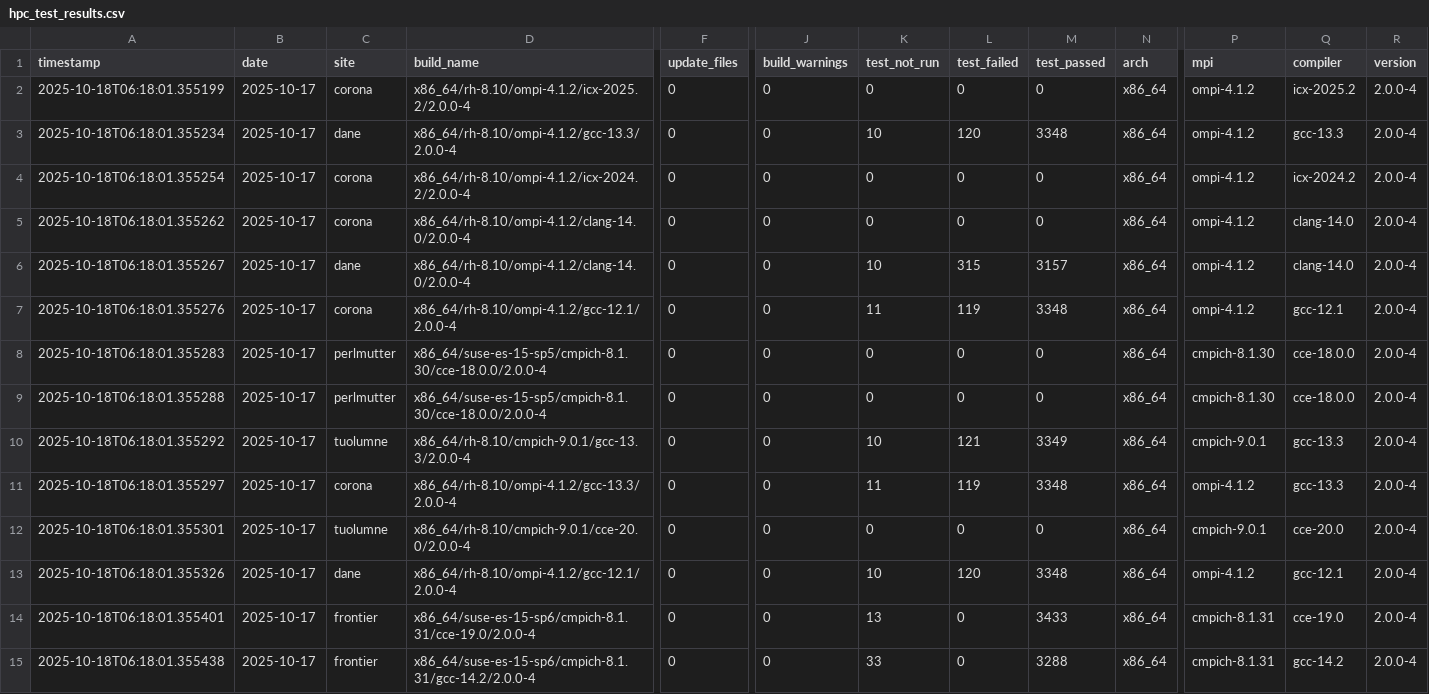
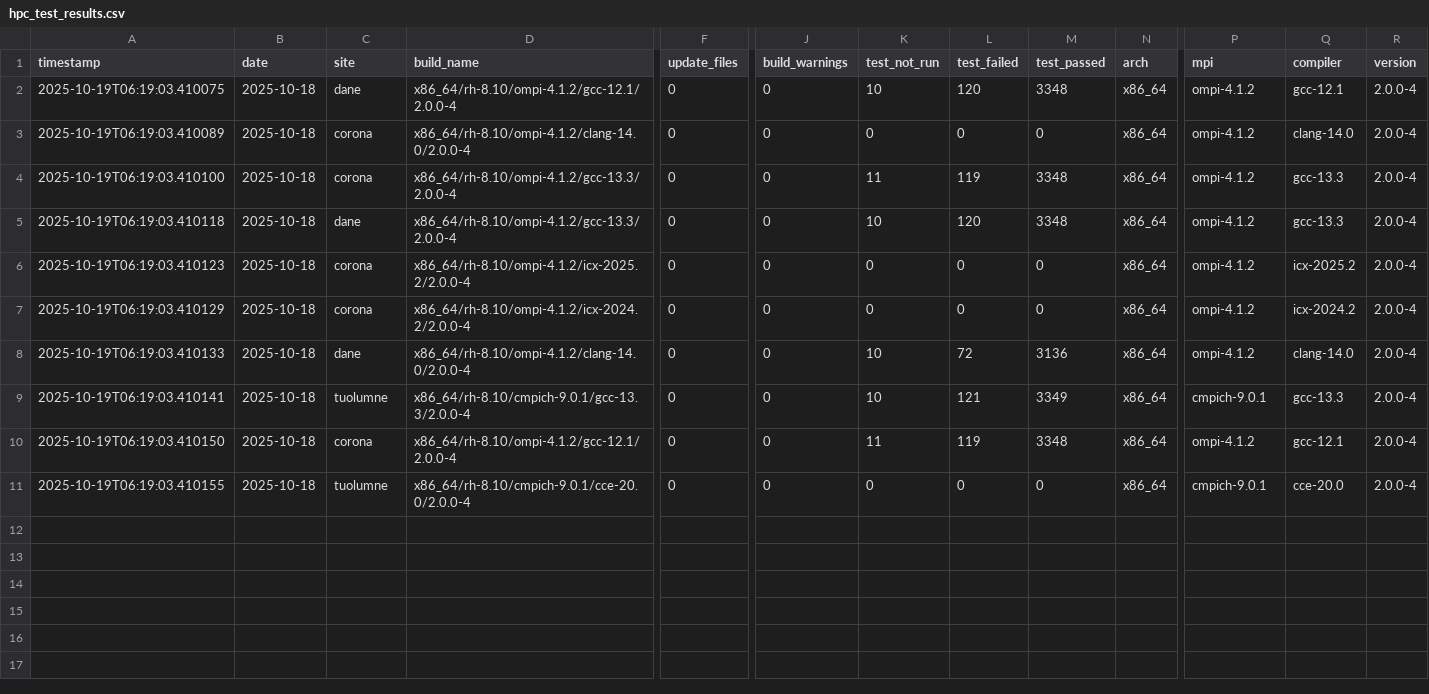
Before and after one commit to hyoklee/hpc-h5, a CSV file: src/hpc_test_results.csv, drawn as a sheet; only a part is shown, gaps mark what is left out; removed rows and columns are numbered as before the commit, all else as after; rows hold the shown columns only; the diff names each change by its address in the sheet, - before the commit and + after, or states it on an @@ line.

```diff
--- a/src/hpc_test_results.csv
+++ b/src/hpc_test_results.csv
+row 2: 2025-10-19T06:19:03.410075 | 2025-10-18 | dane | x86_64/rh-8.10/ompi-4.1.2/gcc-12.1/2.0.0-4 | 0 | 0 | 10 | 120 | 3348 | x86_64 | ompi-4.1.2 | gcc-12.1 | 2.0.0-4
-A3 (timestamp): 2025-10-18T06:18:01.355199
+A3 (timestamp): 2025-10-19T06:19:03.410089
-B3 (date): 2025-10-17
+B3 (date): 2025-10-18
-D3 (build_name): x86_64/rh-8.10/ompi-4.1.2/icx-2025.2/2.0.0-4
+D3 (build_name): x86_64/rh-8.10/ompi-4.1.2/clang-14.0/2.0.0-4
-Q3 (compiler): icx-2025.2
+Q3 (compiler): clang-14.0
+row 4: 2025-10-19T06:19:03.410100 | 2025-10-18 | corona | x86_64/rh-8.10/ompi-4.1.2/gcc-13.3/2.0.0-4 | 0 | 0 | 11 | 119 | 3348 | x86_64 | ompi-4.1.2 | gcc-13.3 | 2.0.0-4
-A5 (timestamp): 2025-10-18T06:18:01.355234
+A5 (timestamp): 2025-10-19T06:19:03.410118
-B5:B8 (date): 2025-10-17
+B5:B8 (date): 2025-10-18
-A6 (timestamp): 2025-10-18T06:18:01.355254
+A6 (timestamp): 2025-10-19T06:19:03.410123
-D6 (build_name): x86_64/rh-8.10/ompi-4.1.2/icx-2024.2/2.0.0-4
+D6 (build_name): x86_64/rh-8.10/ompi-4.1.2/icx-2025.2/2.0.0-4
-Q6 (compiler): icx-2024.2
+Q6 (compiler): icx-2025.2
-A7 (timestamp): 2025-10-18T06:18:01.355262
+A7 (timestamp): 2025-10-19T06:19:03.410129
-D7 (build_name): x86_64/rh-8.10/ompi-4.1.2/clang-14.0/2.0.0-4
+D7 (build_name): x86_64/rh-8.10/ompi-4.1.2/icx-2024.2/2.0.0-4
-Q7 (compiler): clang-14.0
+Q7 (compiler): icx-2024.2
-A8 (timestamp): 2025-10-18T06:18:01.355267
+A8 (timestamp): 2025-10-19T06:19:03.410133
-L8 (test_failed): 315
+L8 (test_failed): 72
-M8 (test_passed): 3157
+M8 (test_passed): 3136
-row 7: 2025-10-18T06:18:01.355276 | 2025-10-17 | corona | x86_64/rh-8.10/ompi-4.1.2/gcc-12.1/2.0.0-4 | 0 | 0 | 11 | 119 | 3348 | x86_64 | ompi-4.1.2 | gcc-12.1 | 2.0.0-4
-row 8: 2025-10-18T06:18:01.355283 | 2025-10-17 | perlmutter | x86_64/suse-es-15-sp5/cmpich-8.1.30/cce-18.0.0/2.0.0-4 | 0 | 0 | 0 | 0 | 0 | x86_64 | cmpich-8.1.30 | cce-18.0.0 | 2.0.0-4
-row 9: 2025-10-18T06:18:01.355288 | 2025-10-17 | perlmutter | x86_64/suse-es-15-sp5/cmpich-8.1.30/cce-18.0.0/2.0.0-4 | 0 | 0 | 0 | 0 | 0 | x86_64 | cmpich-8.1.30 | cce-18.0.0 | 2.0.0-4
-A9 (timestamp): 2025-10-18T06:18:01.355292
+A9 (timestamp): 2025-10-19T06:19:03.410141
-B9:B11 (date): 2025-10-17
+B9:B11 (date): 2025-10-18
-A10 (timestamp): 2025-10-18T06:18:01.355297
+A10 (timestamp): 2025-10-19T06:19:03.410150
-D10 (build_name): x86_64/rh-8.10/ompi-4.1.2/gcc-13.3/2.0.0-4
+D10 (build_name): x86_64/rh-8.10/ompi-4.1.2/gcc-12.1/2.0.0-4
-Q10 (compiler): gcc-13.3
+Q10 (compiler): gcc-12.1
-A11 (timestamp): 2025-10-18T06:18:01.355301
+A11 (timestamp): 2025-10-19T06:19:03.410155
-row 13: 2025-10-18T06:18:01.355326 | 2025-10-17 | dane | x86_64/rh-8.10/ompi-4.1.2/gcc-12.1/2.0.0-4 | 0 | 0 | 10 | 120 | 3348 | x86_64 | ompi-4.1.2 | gcc-12.1 | 2.0.0-4
-row 14: 2025-10-18T06:18:01.355401 | 2025-10-17 | frontier | x86_64/suse-es-15-sp6/cmpich-8.1.31/cce-19.0/2.0.0-4 | 0 | 0 | 13 | 0 | 3433 | x86_64 | cmpich-8.1.31 | cce-19.0 | 2.0.0-4
-row 15: 2025-10-18T06:18:01.355438 | 2025-10-17 | frontier | x86_64/suse-es-15-sp6/cmpich-8.1.31/gcc-14.2/2.0.0-4 | 0 | 0 | 33 | 0 | 3288 | x86_64 | cmpich-8.1.31 | gcc-14.2 | 2.0.0-4
```
Also changed, not shown: 2 other files.
